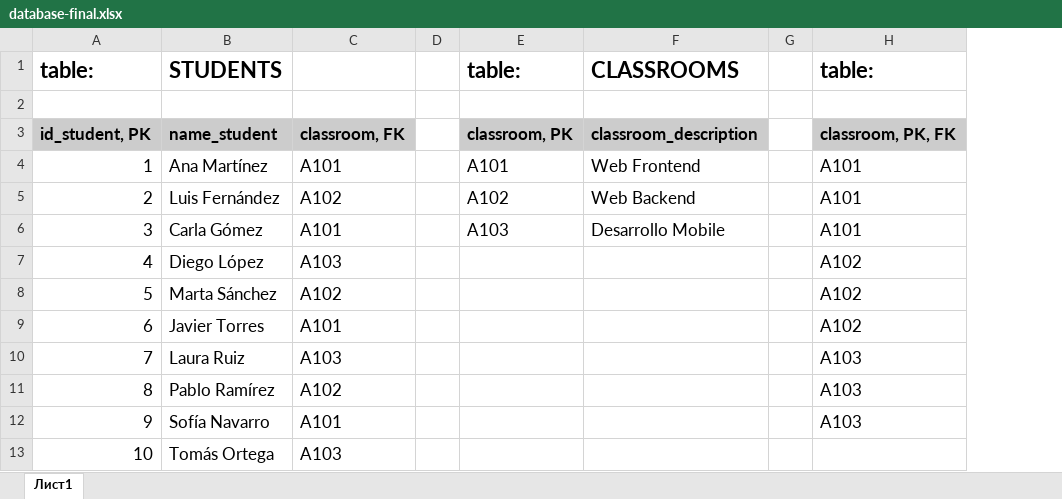
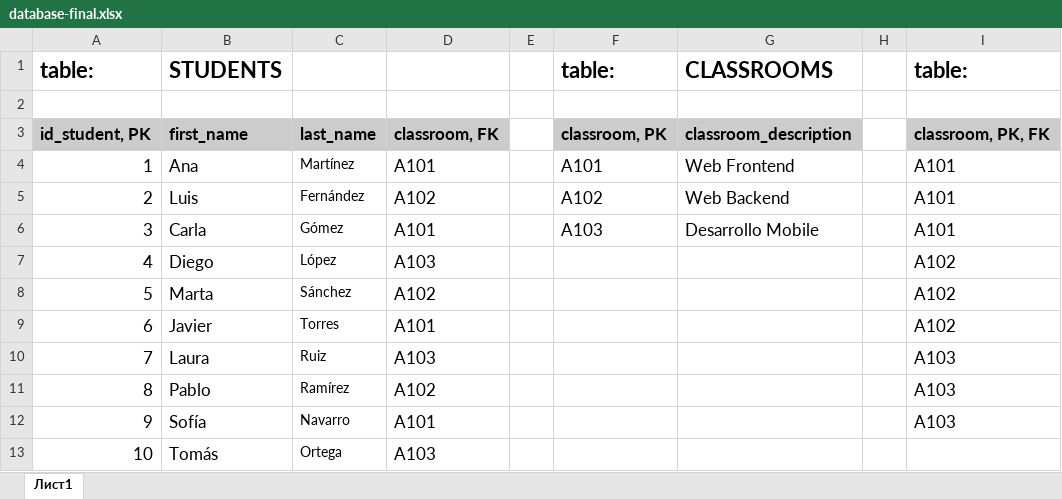
Before and after one commit to danielmuntyanu/p5-ej-DB-Normalization-Students-Classrooms-Courses, an Excel workbook: database-final.xlsx, sheet Лист1, drawn as a sheet; only a part is shown; values as stored, in another font and other column widths than the file's, no borders; charts and pictures not drawn; removed rows and columns are numbered as before the commit, all else as after; the diff names each change by its address in the sheet, - before the commit and + after, or states it on an @@ line.

Commit message:
feat: updating project with separate student_name to first_name and last_name

```diff
--- a/database-final.xlsx (sheet Лист1)
+++ b/database-final.xlsx (sheet Лист1)
-column B, rows 1-13: STUDENTS |  | name_student | Ana Martínez | Luis Fernández | Carla Gómez | Diego López | Marta Sánchez | Javier Torres | Laura Ruiz | Pablo Ramírez | Sofía Navarro | Tomás Ortega
+column B, rows 1-13: STUDENTS |  | first_name | Ana | Luis | Carla | Diego | Marta | Javier | Laura | Pablo | Sofía | Tomás
+column C, rows 3-13: last_name | Martínez | Fernández | Gómez | López | Sánchez | Torres | Ruiz | Ramírez | Navarro | Ortega
```
Also changed, not shown: 5 other files.
